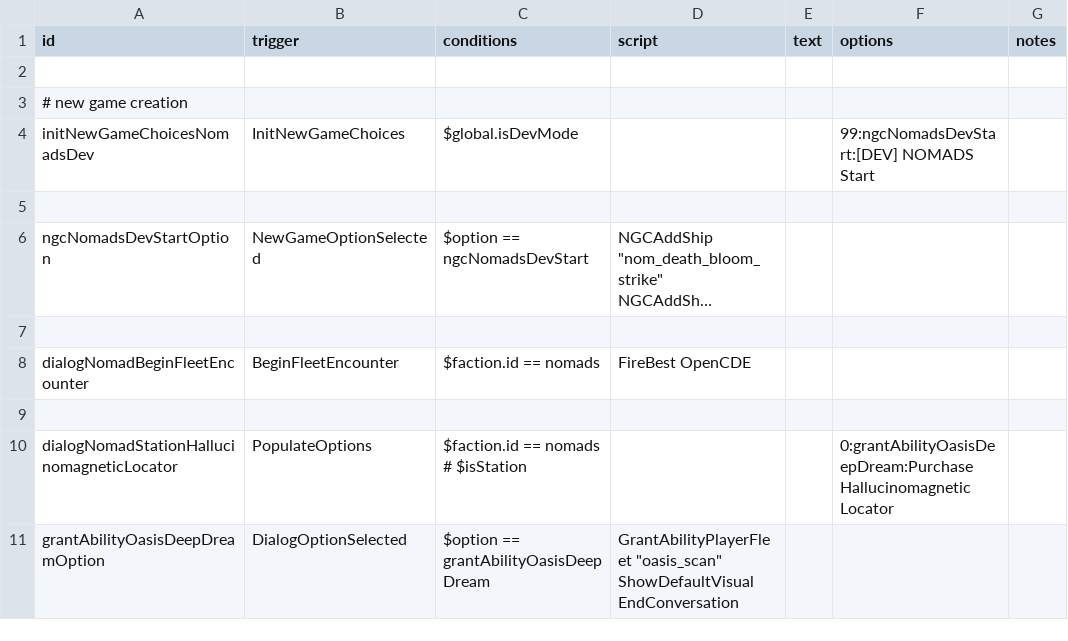
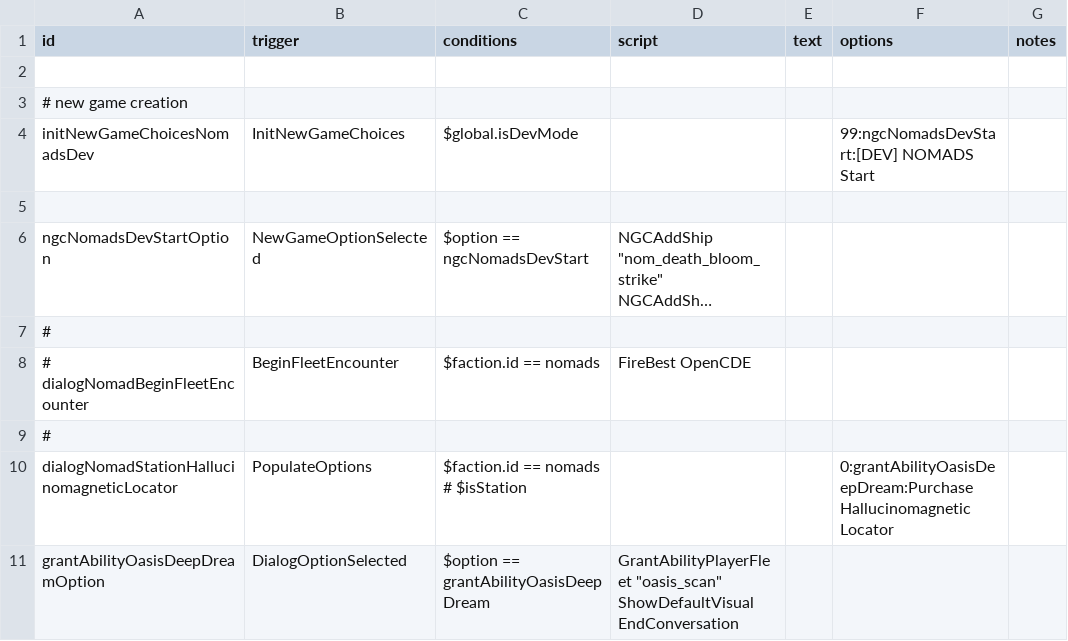
Before and after one commit to Trylobot/ss-nom, a CSV file: data/campaign/rules.csv, drawn as a sheet; long unchanged cells end in …; the diff names each change by its address in the sheet, - before the commit and + after, or states it on an @@ line.

```diff
--- a/data/campaign/rules.csv
+++ b/data/campaign/rules.csv
-A7 (id): (empty)
+A7 (id): #
-A8 (id): dialogNomadBeginFleetEncounter
+A8 (id): # dialogNomadBeginFleetEncounter
-A9 (id): (empty)
+A9 (id): #
```
Also changed, not shown: 5 other files.
